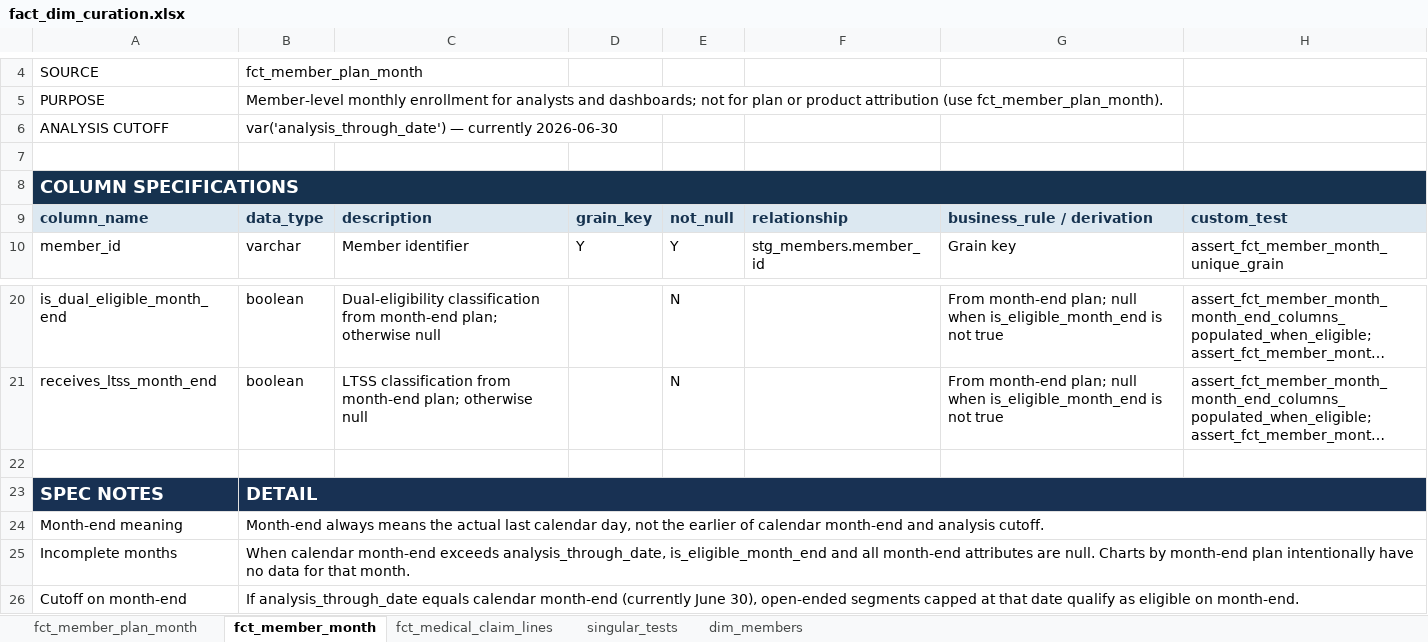
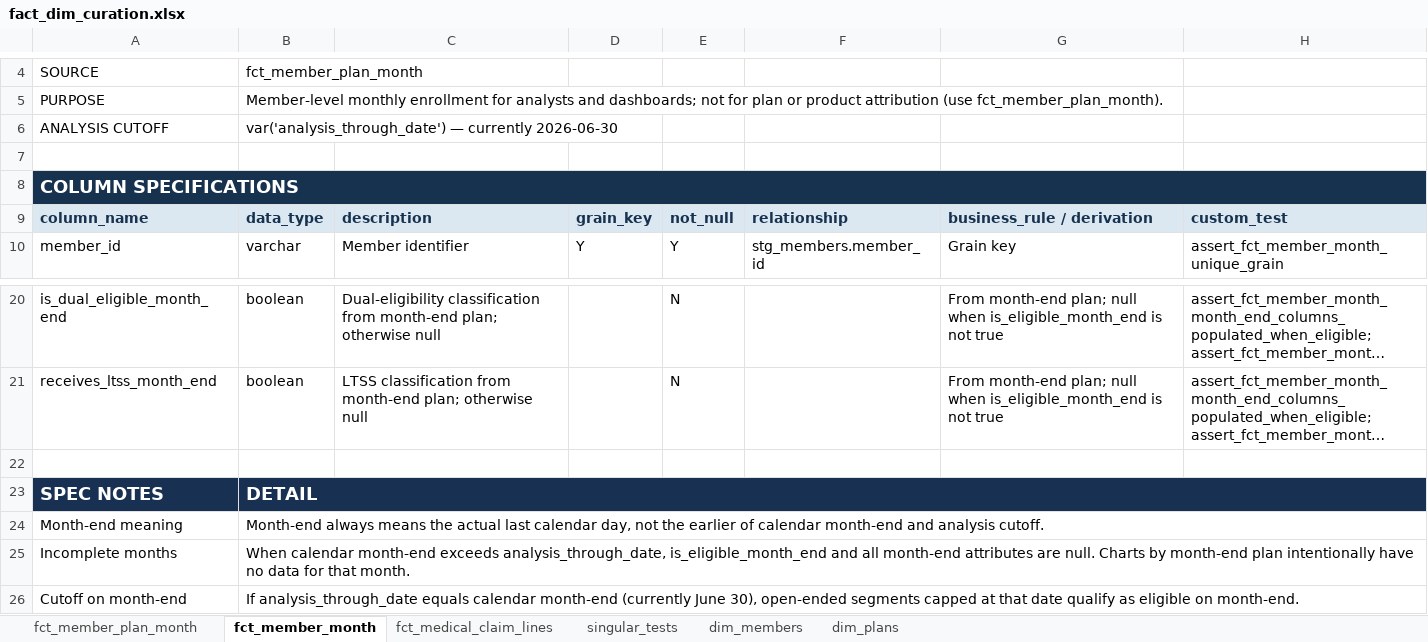
Before and after one commit to jkimdatadev/healthcare-claims-dbt, an Excel workbook: docs/fact_dim_curation.xlsx, sheet fct_member_month, drawn as a sheet; only a part is shown, gaps mark what is left out; long unchanged cells end in …; values as stored, in another font and other column widths than the file's, no borders; the diff names each change by its address in the sheet, - before the commit and + after, or states it on an @@ line.

Commit message:
Add dim_plans with spec and tests
Also update the curation workbook with dim_members residence_state_code and singular test documentation.

```diff
--- a/docs/fact_dim_curation.xlsx (sheet fct_member_month)
+++ b/docs/fact_dim_curation.xlsx (sheet fct_member_month)
+sheet tab: dim_plans
-B8:H8 fill: #16324F
+B8:H8 fill: none
-C23:H23 fill: #183153
+C23:H23 fill: none
```
Also changed, not shown: sheet singular_tests, sheet dim_members, sheet fct_member_plan_month, sheet fct_medical_claim_lines, 2 other files.
